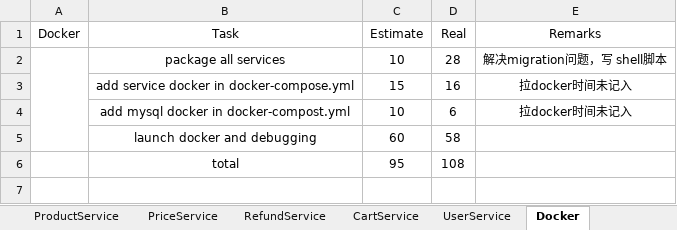
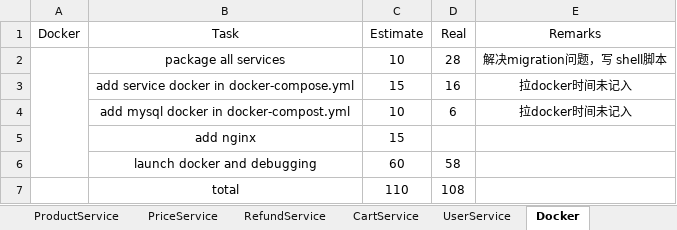
Before and after one commit to twzyliu/MicroService, an Excel workbook: task/task.xlsx, sheet Docker, drawn as a sheet; values as stored, in another font and other column widths than the file's, no borders; addresses are those after the commit; the diff names each change by its address in the sheet, - before the commit and + after, or states it on an @@ line.

```diff
--- a/task/task.xlsx (sheet Docker)
+++ b/task/task.xlsx (sheet Docker)
+row 5:  | add nginx | 15
-C7 (Estimate): 95
+C7 (Estimate): 110
```
Also changed, not shown: sheet total, formulas that keep their value, 1 other file.
